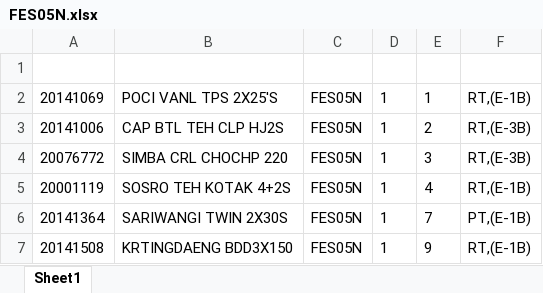
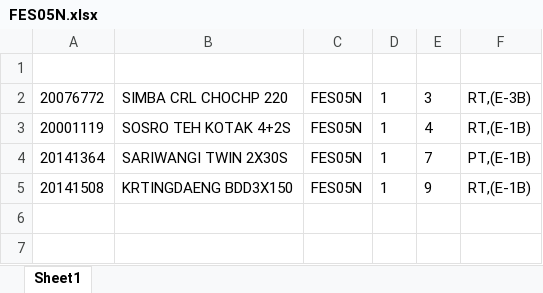
Before and after one commit to Rustandi07/listing, an Excel workbook: E/FES05N.xlsx, sheet Sheet1, drawn as a sheet; values as stored, in another font and other column widths than the file's, no borders; the diff names each change by its address in the sheet, - before the commit and + after, or states it on an @@ line.

Commit message:
upload FES05N.xlsx

```diff
--- a/E/FES05N.xlsx (sheet Sheet1)
+++ b/E/FES05N.xlsx (sheet Sheet1)
-row 2: 20141069 | POCI VANL TPS 2X25'S | FES05N | 1 | 1 | RT,(E-1B)
-row 3: 20141006 | CAP BTL TEH CLP HJ2S | FES05N | 1 | 2 | RT,(E-3B)
```
